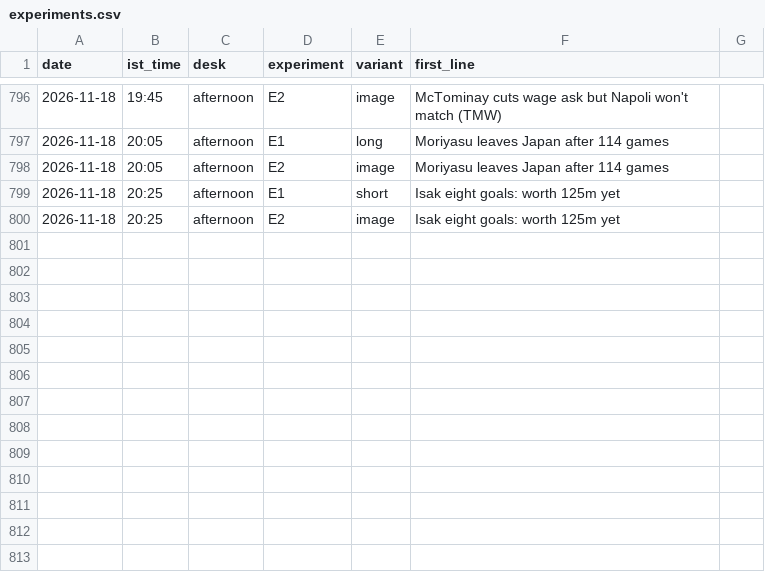
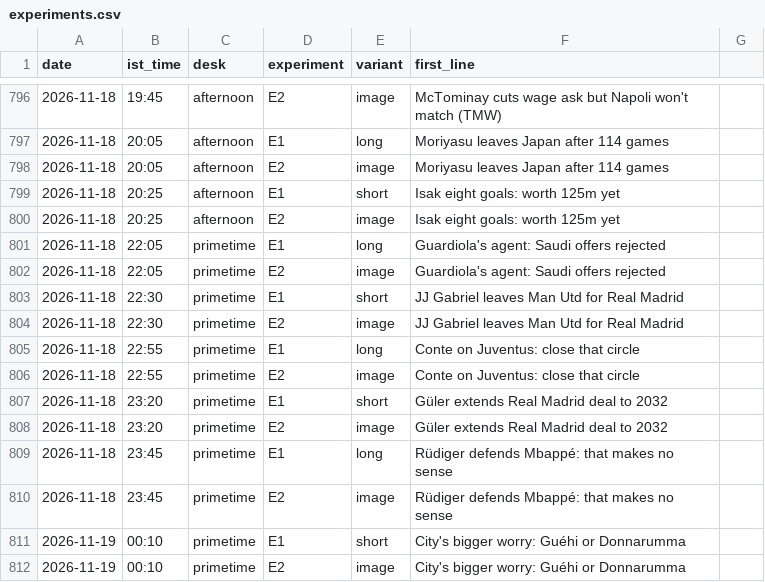
Before and after one commit to pvtaddyy/actxion-assets, a CSV file: posts/experiments.csv, drawn as a sheet; only a part is shown, gaps mark what is left out; the diff names each change by its address in the sheet, - before the commit and + after, or states it on an @@ line.

```diff
--- a/posts/experiments.csv
+++ b/posts/experiments.csv
+row 801: 2026-11-18 | 22:05 | primetime | E1 | long | Guardiola's agent: Saudi offers rejected
+row 802: 2026-11-18 | 22:05 | primetime | E2 | image | Guardiola's agent: Saudi offers rejected
+row 803: 2026-11-18 | 22:30 | primetime | E1 | short | JJ Gabriel leaves Man Utd for Real Madrid
+row 804: 2026-11-18 | 22:30 | primetime | E2 | image | JJ Gabriel leaves Man Utd for Real Madrid
+row 805: 2026-11-18 | 22:55 | primetime | E1 | long | Conte on Juventus: close that circle
+row 806: 2026-11-18 | 22:55 | primetime | E2 | image | Conte on Juventus: close that circle
+row 807: 2026-11-18 | 23:20 | primetime | E1 | short | Güler extends Real Madrid deal to 2032
+row 808: 2026-11-18 | 23:20 | primetime | E2 | image | Güler extends Real Madrid deal to 2032
+row 809: 2026-11-18 | 23:45 | primetime | E1 | long | Rüdiger defends Mbappé: that makes no sense
+row 810: 2026-11-18 | 23:45 | primetime | E2 | image | Rüdiger defends Mbappé: that makes no sense
+row 811: 2026-11-19 | 00:10 | primetime | E1 | short | City's bigger worry: Guéhi or Donnarumma
+row 812: 2026-11-19 | 00:10 | primetime | E2 | image | City's bigger worry: Guéhi or Donnarumma
```
Also changed, not shown: 17 other files.
